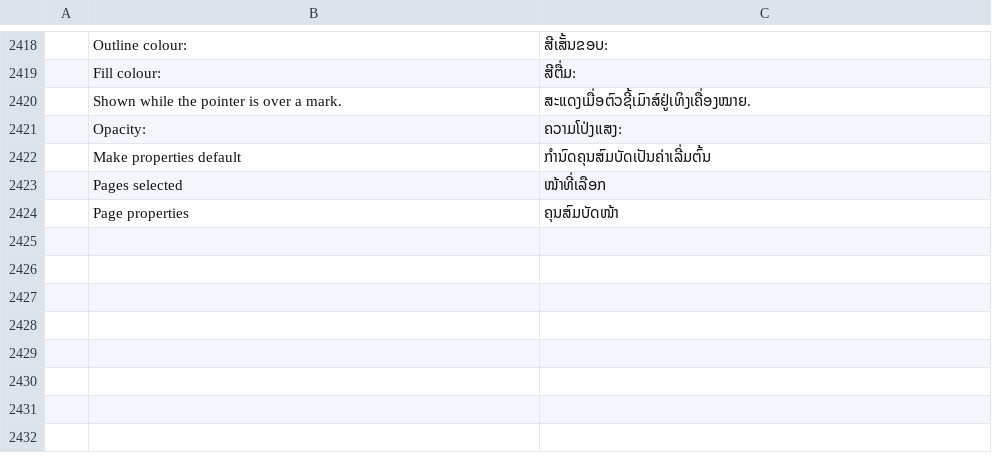
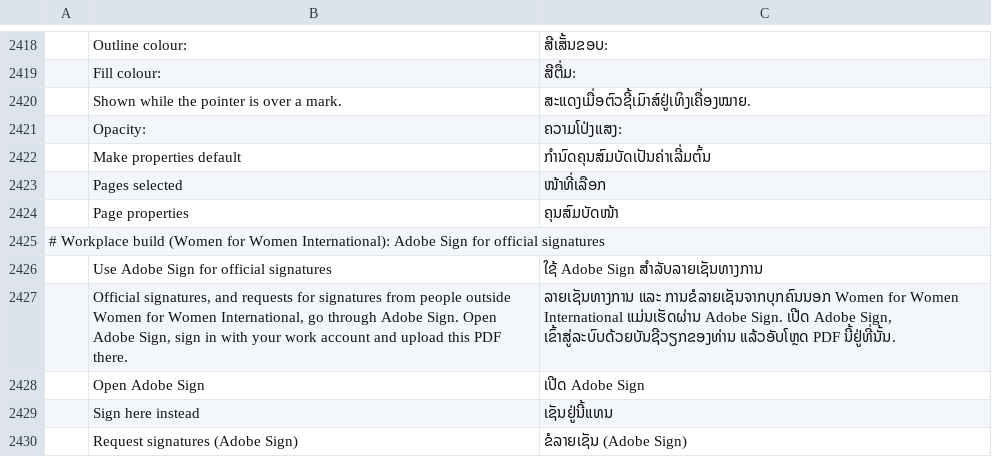
Before and after one commit to danielpasten/pdfcraft, a TSV file: crates/ui-egui/src/i18n/lo.tsv, drawn as a sheet; only a part is shown, gaps mark what is left out; the diff names each change by its address in the sheet, - before the commit and + after, or states it on an @@ line.

```diff
--- a/crates/ui-egui/src/i18n/lo.tsv
+++ b/crates/ui-egui/src/i18n/lo.tsv
+row 2425: # Workplace build (Women for Women International): Adobe Sign for official signatures
+row 2426:  | Use Adobe Sign for official signatures | ໃຊ້ Adobe Sign ສຳລັບລາຍເຊັນທາງການ
+row 2427:  | Official signatures, and requests for signatures from people outside Women for Women International, go through Adobe Sign. Open Adobe Sign, sign in with your work account and upload this PDF there. | ລາຍເຊັນທາງການ ແລະ ການຂໍລາຍເຊັນຈາກບຸກຄົນນອກ Women for Women International ແມ່ນເຮັດຜ່ານ Adobe Sign. ເປີດ Adobe Sign, ເຂົ້າສູ່ລະບົບດ້ວຍບັນຊີວຽກຂອງທ່ານ ແລ້ວອັບໂຫຼດ PDF ນີ້ຢູ່ທີ່ນັ້ນ.
+row 2428:  | Open Adobe Sign | ເປີດ Adobe Sign
+row 2429:  | Sign here instead | ເຊັນຢູ່ນີ້ແທນ
+row 2430:  | Request signatures (Adobe Sign) | ຂໍລາຍເຊັນ (Adobe Sign)
```
Also changed, not shown: crates/ui-egui/src/i18n/el.tsv, crates/ui-egui/src/i18n/hi.tsv, 38 other files.
